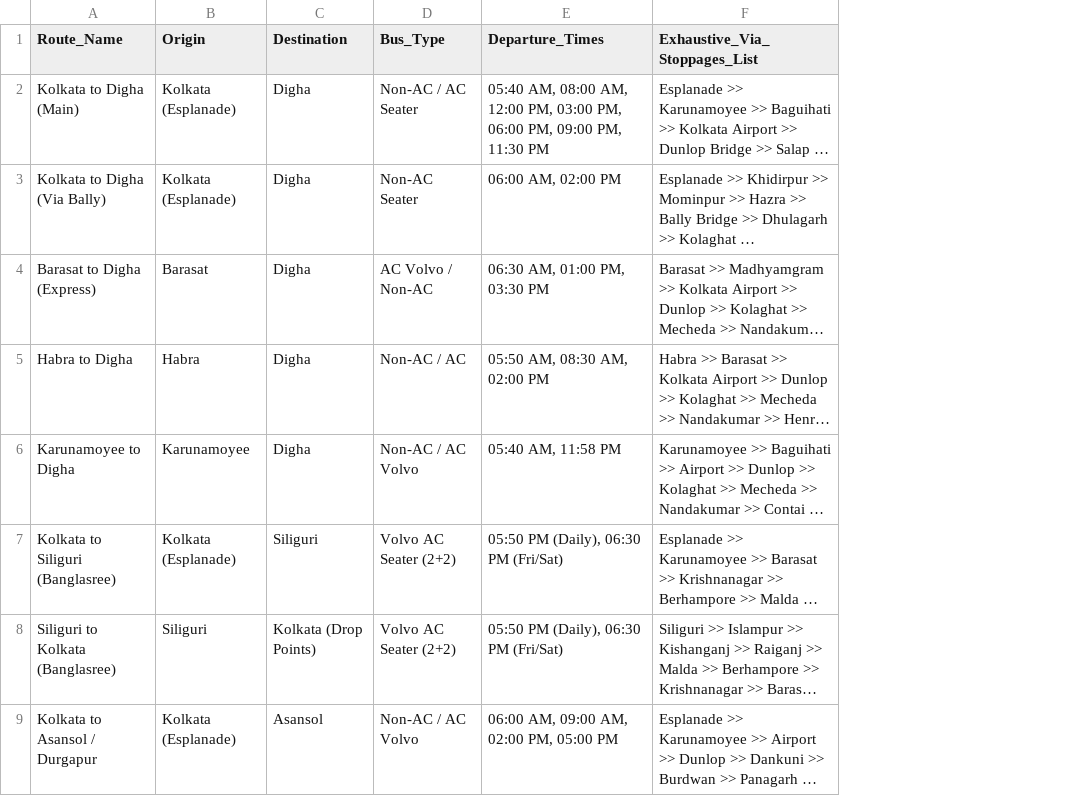
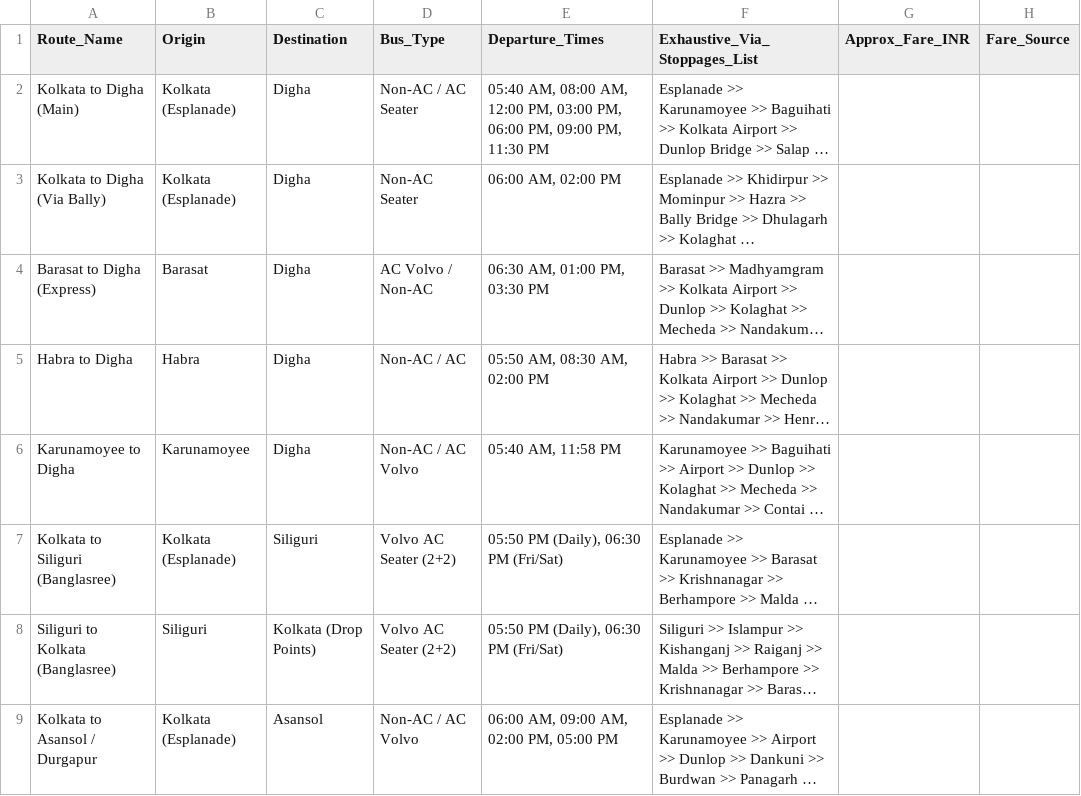
Before and after one commit to murmusuvash2-wq/busjatri, a CSV file: data/wbtc_official_longdistance.csv, drawn as a sheet; only a part is shown; long unchanged cells end in …; the diff names each change by its address in the sheet, - before the commit and + after, or states it on an @@ line.

Commit message:
data(wbtc): add redBus fare column (Approx_Fare_INR) for long-distance routes

```diff
--- a/data/wbtc_official_longdistance.csv
+++ b/data/wbtc_official_longdistance.csv
+column G (Approx_Fare_INR), empty
+column H (Fare_Source), empty
```
